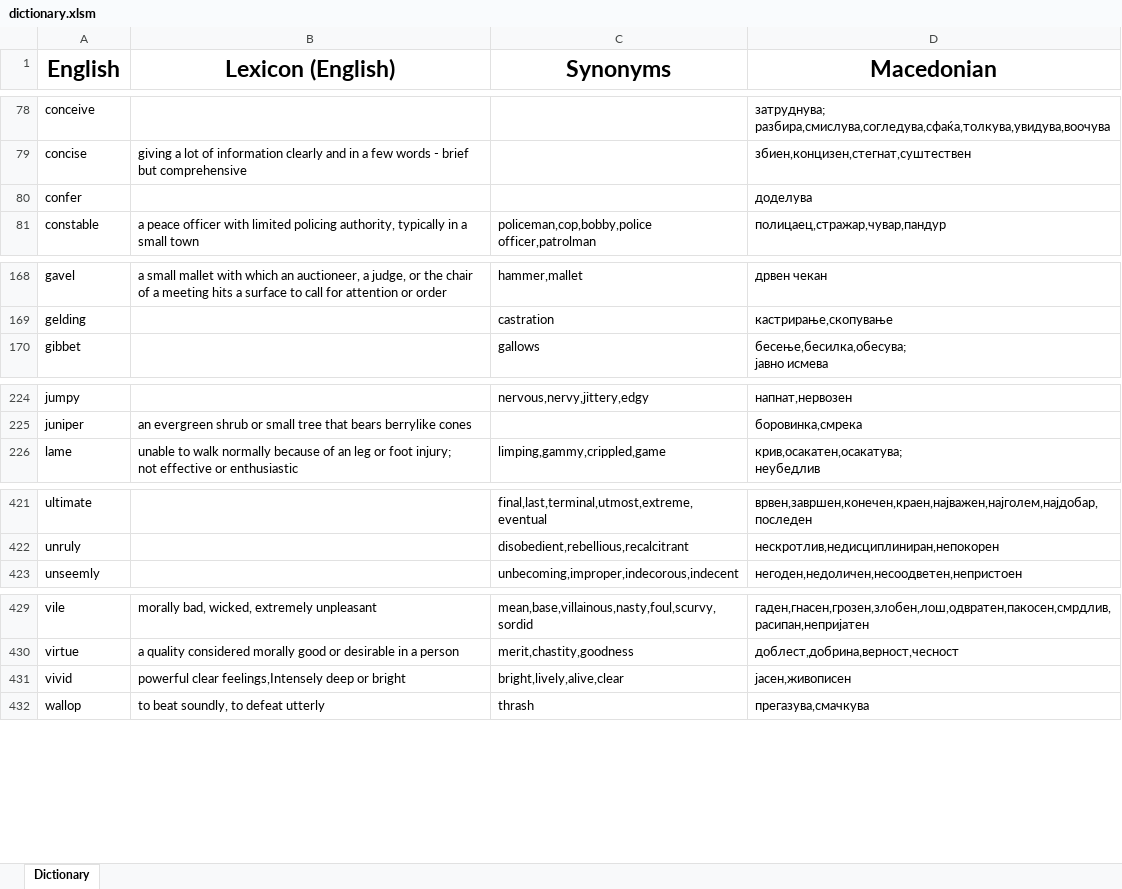
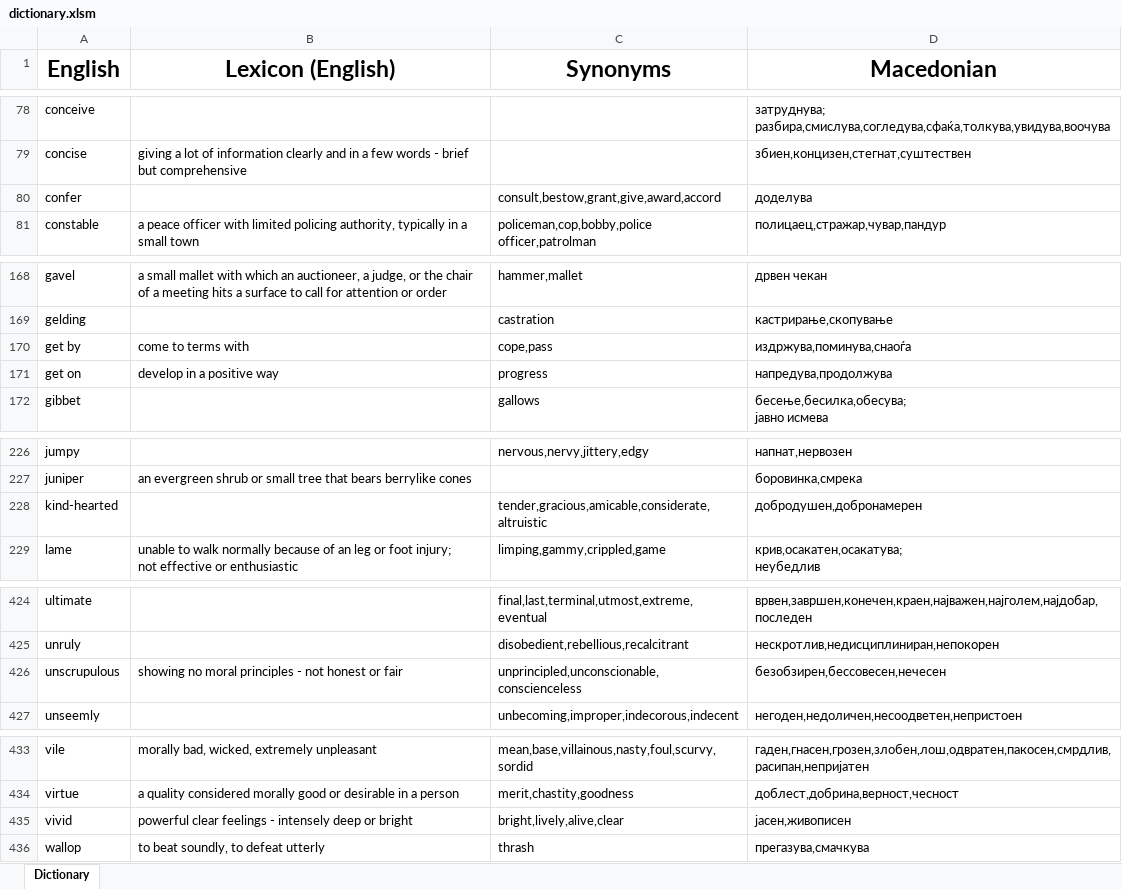
Before and after one commit to TheHalcyonSavant/VocabularyGame, an Excel workbook: dictionary.xlsm, sheet Dictionary, drawn as a sheet; only a part is shown, gaps mark what is left out; values as stored, in another font and other column widths than the file's, no borders; addresses are those after the commit; the diff names each change by its address in the sheet, - before the commit and + after, or states it on an @@ line.

```diff
--- a/dictionary.xlsm (sheet Dictionary)
+++ b/dictionary.xlsm (sheet Dictionary)
-C80 (Synonyms): (empty)
+C80 (Synonyms): consult,bestow,grant,give,award,accord
+row 170: get by | come to terms with | cope,pass | издржува,поминува,снаоѓа
+row 171: get on | develop in a positive way | progress | напредува,продолжува
+row 228: kind-hearted |  | tender,gracious,amicable,considerate,altruistic | добродушен,добронамерен
+row 426: unscrupulous | showing no moral principles - not honest or fair | unprincipled,unconscionable,conscienceless | безобзирен,бессовесен,нечесен
-B435 (Lexicon (English)): powerful clear feelings,Intensely deep or…
+B435 (Lexicon (English)): powerful clear feelings - intensely deep or…
```
Also changed, not shown: 5 other files.
